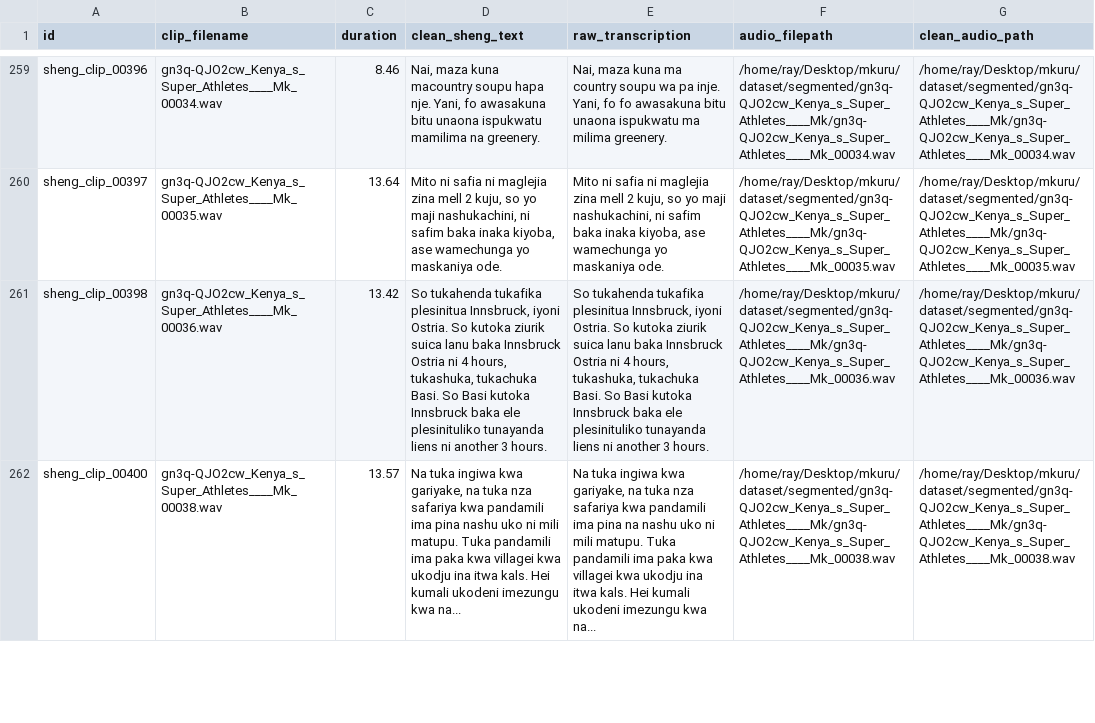
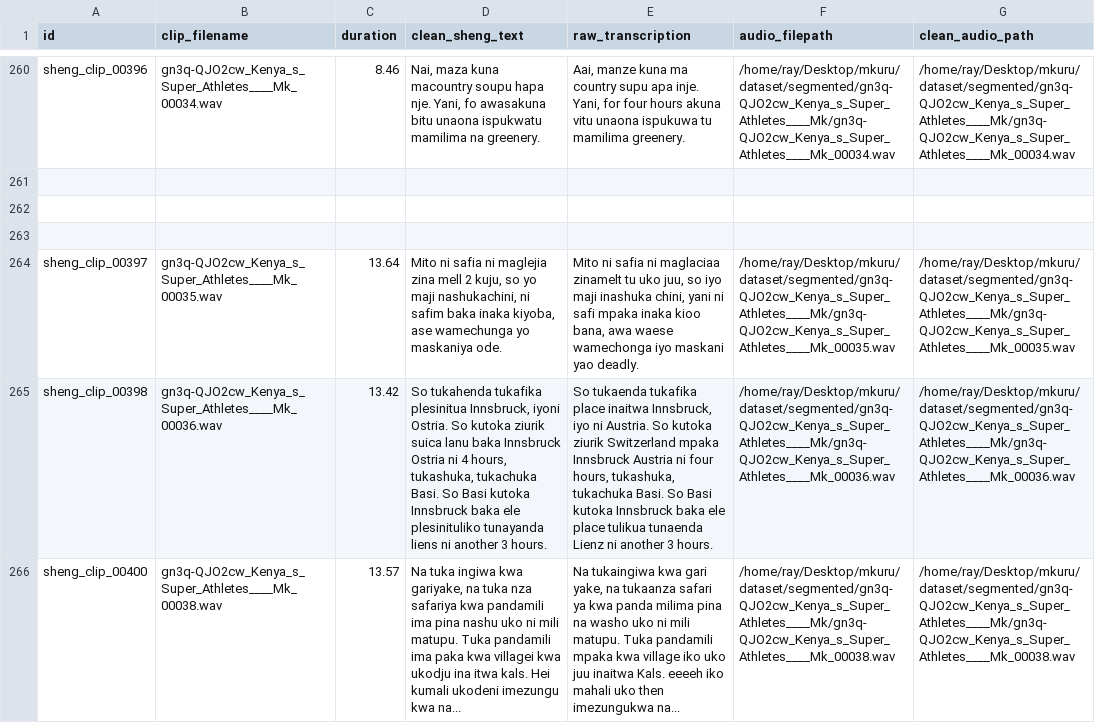
Before and after one commit to NjugunaWilfred-01/Sheng-TTS-model, a CSV file: dataset/validation_manifest.csv, drawn as a sheet; only a part is shown, gaps mark what is left out; addresses are those after the commit; the diff covers the shown part only; the diff names each change by its address in the sheet, - before the commit and + after, or states it on an @@ line.

Commit message:
refactor: Update CSV file transcription from 234 to 301

```diff
--- a/dataset/validation_manifest.csv
+++ b/dataset/validation_manifest.csv
-E260 (raw_transcription): Nai, maza kuna ma country soupu wa pa inje. Yani, fo fo awasakuna bitu unaona ispukwatu ma milima greenery.
+E260 (raw_transcription): Aai, manze kuna ma country supu apa inje. Yani, for four hours akuna vitu unaona ispukuwa tu mamilima greenery.
+row 261: (empty)
+row 262: (empty)
+row 263: (empty)
-E264 (raw_transcription): …safia ni maglejia zina mell 2 kuju, so yo maji nashukachini, ni safim baka inaka kiyoba, ase wamechunga yo maskaniya ode.
+E264 (raw_transcription): …safia ni maglaciaa zinamelt tu uko juu, so iyo maji inashuka chini, yani ni safi mpaka inaka kioo bana, awa waese wamechonga iyo maskani yao deadly.
-E265 (raw_transcription): So tukahenda tukafika plesinitua Innsbruck, iyoni Ostria. So kutoka ziurik suica lanu baka Innsbruck Ostria ni 4 hours, tukashuka, tukachuka Basi. So Basi kutoka Innsbruck baka ele plesinituliko tunayanda liens ni another…
+E265 (raw_transcription): So tukaenda tukafika place inaitwa Innsbruck, iyo ni Austria. So kutoka ziurik Switzerland mpaka Innsbruck Austria ni four hours, tukashuka, tukachuka Basi. So Basi kutoka Innsbruck baka ele place tulikua tunaenda Lienz ni another…
-E266 (raw_transcription): Na tuka ingiwa kwa gariyake, na tuka nza safariya kwa pandamili ima pina na nashu uko ni mili matupu. Tuka pandamili ima paka kwa villagei kwa ukodju ina itwa kals. Hei kumali ukodeni imezungu kwa na...
+E266 (raw_transcription): Na tukaingiwa kwa gari yake, na tukaanza safari ya kwa panda milima pina na washo uko ni mili matupu. Tuka pandamili mpaka kwa village iko uko juu inaitwa Kals. eeeeh iko mahali uko then imezungukwa na...
```
Also changed, not shown: 1 added row and 67 edited cells elsewhere in this file.
